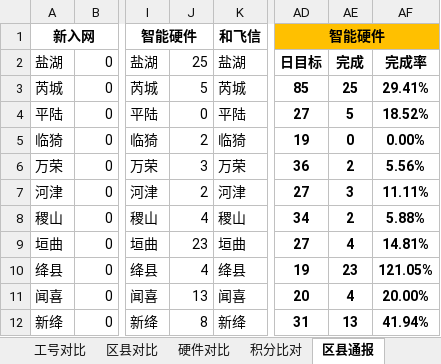
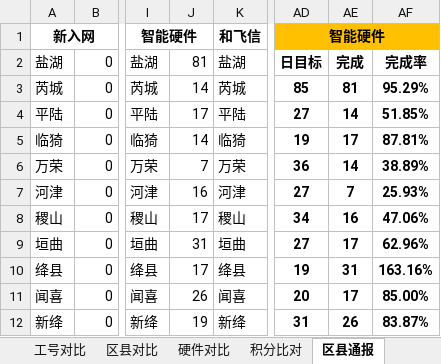
Before and after one commit to Nevermarrywife/Python.github.io, an Excel workbook: AutoExcel/报表/8.25/8月通报专用.xlsx, sheet 区县通报, drawn as a sheet; only a part is shown, gaps mark what is left out; values as stored, in another font and other column widths than the file's, no borders; conditional formats not drawn; the diff covers the shown part only; the diff names each change by its address in the sheet, - before the commit and + after, or states it on an @@ line.

```diff
--- a/AutoExcel/报表/8.25/8月通报专用.xlsx (sheet 区县通报)
+++ b/AutoExcel/报表/8.25/8月通报专用.xlsx (sheet 区县通报)
-J2: 25
+J2: 81
-J3: 5
+J3: 14
-AE3: 25
+AE3: 81
-AF3: 29.41%
+AF3: 95.29%
-J4: 0
+J4: 17
-AE4: 5
+AE4: 14
-AF4: 18.52%
+AF4: 51.85%
-J5: 2
+J5: 14
-AE5: 0
+AE5: 17
-AF5: 0.00%
+AF5: 87.81%
-J6: 3
+J6: 7
-AE6: 2
+AE6: 14
-AF6: 5.56%
+AF6: 38.89%
-J7: 2
+J7: 16
-AE7: 3
+AE7: 7
-AF7: 11.11%
+AF7: 25.93%
-J8: 4
+J8: 17
-AE8: 2
+AE8: 16
-AF8: 5.88%
+AF8: 47.06%
-J9: 23
+J9: 31
-AE9: 4
+AE9: 17
-AF9: 14.81%
+AF9: 62.96%
-J10: 4
+J10: 17
-AE10: 23
+AE10: 31
-AF10: 121.05%
+AF10: 163.16%
-J11: 13
+J11: 26
-AE11: 4
+AE11: 17
-AF11: 20.00%
+AF11: 85.00%
-J12: 8
+J12: 19
-AE12: 13
+AE12: 26
-AF12: 41.94%
+AF12: 83.87%
```
Also changed, not shown: 14 edited cells elsewhere in this sheet, sheet 核心群通报2, sheet 永济通报, 3 other files.
